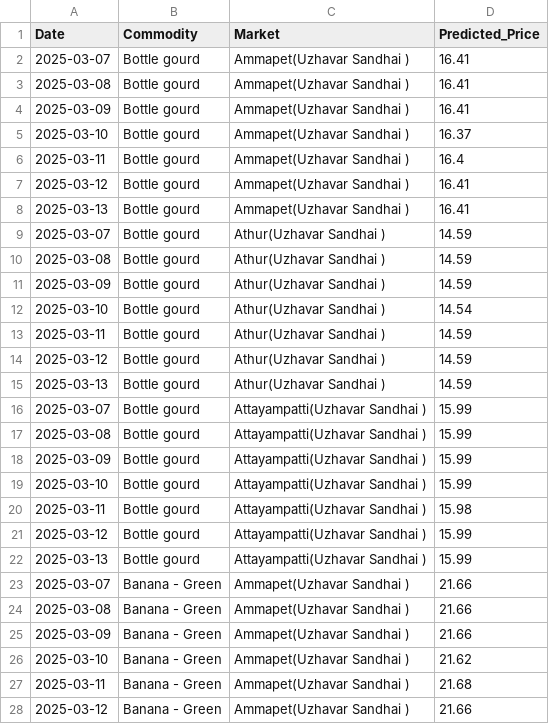
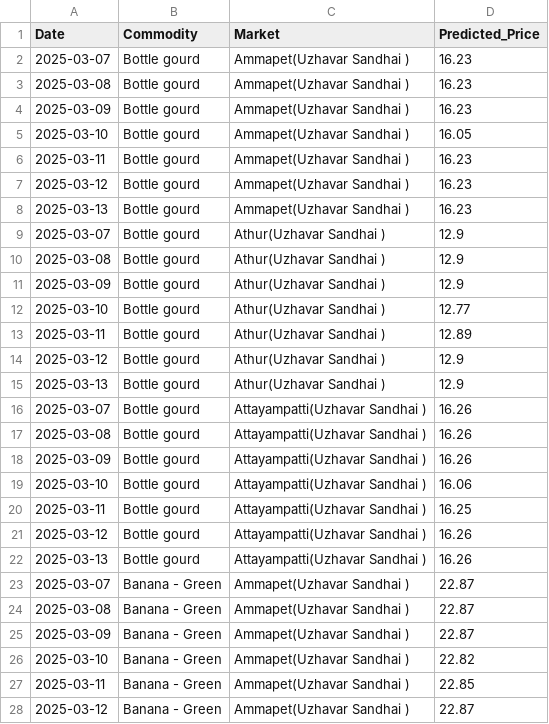
Before and after one commit to suryavikram2003/agri-predictions, a CSV file: 7day_price_forecast.csv, drawn as a sheet; only a part is shown; the diff covers the shown part only.

```diff
--- a/7day_price_forecast.csv
+++ b/7day_price_forecast.csv
@@ -1,28 +1,28 @@
 Date,Commodity,Market,Predicted_Price
-2025-03-07,Bottle gourd,Ammapet(Uzhavar Sandhai ),16.41
-2025-03-08,Bottle gourd,Ammapet(Uzhavar Sandhai ),16.41
-2025-03-09,Bottle gourd,Ammapet(Uzhavar Sandhai ),16.41
-2025-03-10,Bottle gourd,Ammapet(Uzhavar Sandhai ),16.37
-2025-03-11,Bottle gourd,Ammapet(Uzhavar Sandhai ),16.4
-2025-03-12,Bottle gourd,Ammapet(Uzhavar Sandhai ),16.41
-2025-03-13,Bottle gourd,Ammapet(Uzhavar Sandhai ),16.41
-2025-03-07,Bottle gourd,Athur(Uzhavar Sandhai ),14.59
-2025-03-08,Bottle gourd,Athur(Uzhavar Sandhai ),14.59
-2025-03-09,Bottle gourd,Athur(Uzhavar Sandhai ),14.59
-2025-03-10,Bottle gourd,Athur(Uzhavar Sandhai ),14.54
-2025-03-11,Bottle gourd,Athur(Uzhavar Sandhai ),14.59
-2025-03-12,Bottle gourd,Athur(Uzhavar Sandhai ),14.59
-2025-03-13,Bottle gourd,Athur(Uzhavar Sandhai ),14.59
-2025-03-07,Bottle gourd,Attayampatti(Uzhavar Sandhai ),15.99
-2025-03-08,Bottle gourd,Attayampatti(Uzhavar Sandhai ),15.99
-2025-03-09,Bottle gourd,Attayampatti(Uzhavar Sandhai ),15.99
-2025-03-10,Bottle gourd,Attayampatti(Uzhavar Sandhai ),15.99
-2025-03-11,Bottle gourd,Attayampatti(Uzhavar Sandhai ),15.98
-2025-03-12,Bottle gourd,Attayampatti(Uzhavar Sandhai ),15.99
-2025-03-13,Bottle gourd,Attayampatti(Uzhavar Sandhai ),15.99
-2025-03-07,Banana - Green,Ammapet(Uzhavar Sandhai ),21.66
-2025-03-08,Banana - Green,Ammapet(Uzhavar Sandhai ),21.66
-2025-03-09,Banana - Green,Ammapet(Uzhavar Sandhai ),21.66
-2025-03-10,Banana - Green,Ammapet(Uzhavar Sandhai ),21.62
-2025-03-11,Banana - Green,Ammapet(Uzhavar Sandhai ),21.68
-2025-03-12,Banana - Green,Ammapet(Uzhavar Sandhai ),21.66
+2025-03-07,Bottle gourd,Ammapet(Uzhavar Sandhai ),16.23
+2025-03-08,Bottle gourd,Ammapet(Uzhavar Sandhai ),16.23
+2025-03-09,Bottle gourd,Ammapet(Uzhavar Sandhai ),16.23
+2025-03-10,Bottle gourd,Ammapet(Uzhavar Sandhai ),16.05
+2025-03-11,Bottle gourd,Ammapet(Uzhavar Sandhai ),16.23
+2025-03-12,Bottle gourd,Ammapet(Uzhavar Sandhai ),16.23
+2025-03-13,Bottle gourd,Ammapet(Uzhavar Sandhai ),16.23
+2025-03-07,Bottle gourd,Athur(Uzhavar Sandhai ),12.9
+2025-03-08,Bottle gourd,Athur(Uzhavar Sandhai ),12.9
+2025-03-09,Bottle gourd,Athur(Uzhavar Sandhai ),12.9
+2025-03-10,Bottle gourd,Athur(Uzhavar Sandhai ),12.77
+2025-03-11,Bottle gourd,Athur(Uzhavar Sandhai ),12.89
+2025-03-12,Bottle gourd,Athur(Uzhavar Sandhai ),12.9
+2025-03-13,Bottle gourd,Athur(Uzhavar Sandhai ),12.9
+2025-03-07,Bottle gourd,Attayampatti(Uzhavar Sandhai ),16.26
+2025-03-08,Bottle gourd,Attayampatti(Uzhavar Sandhai ),16.26
+2025-03-09,Bottle gourd,Attayampatti(Uzhavar Sandhai ),16.26
+2025-03-10,Bottle gourd,Attayampatti(Uzhavar Sandhai ),16.06
+2025-03-11,Bottle gourd,Attayampatti(Uzhavar Sandhai ),16.25
+2025-03-12,Bottle gourd,Attayampatti(Uzhavar Sandhai ),16.26
+2025-03-13,Bottle gourd,Attayampatti(Uzhavar Sandhai ),16.26
+2025-03-07,Banana - Green,Ammapet(Uzhavar Sandhai ),22.87
+2025-03-08,Banana - Green,Ammapet(Uzhavar Sandhai ),22.87
+2025-03-09,Banana - Green,Ammapet(Uzhavar Sandhai ),22.87
+2025-03-10,Banana - Green,Ammapet(Uzhavar Sandhai ),22.82
+2025-03-11,Banana - Green,Ammapet(Uzhavar Sandhai ),22.85
+2025-03-12,Banana - Green,Ammapet(Uzhavar Sandhai ),22.87
```
Also changed, not shown: 78 edited cells elsewhere in this file, 7 other files.
